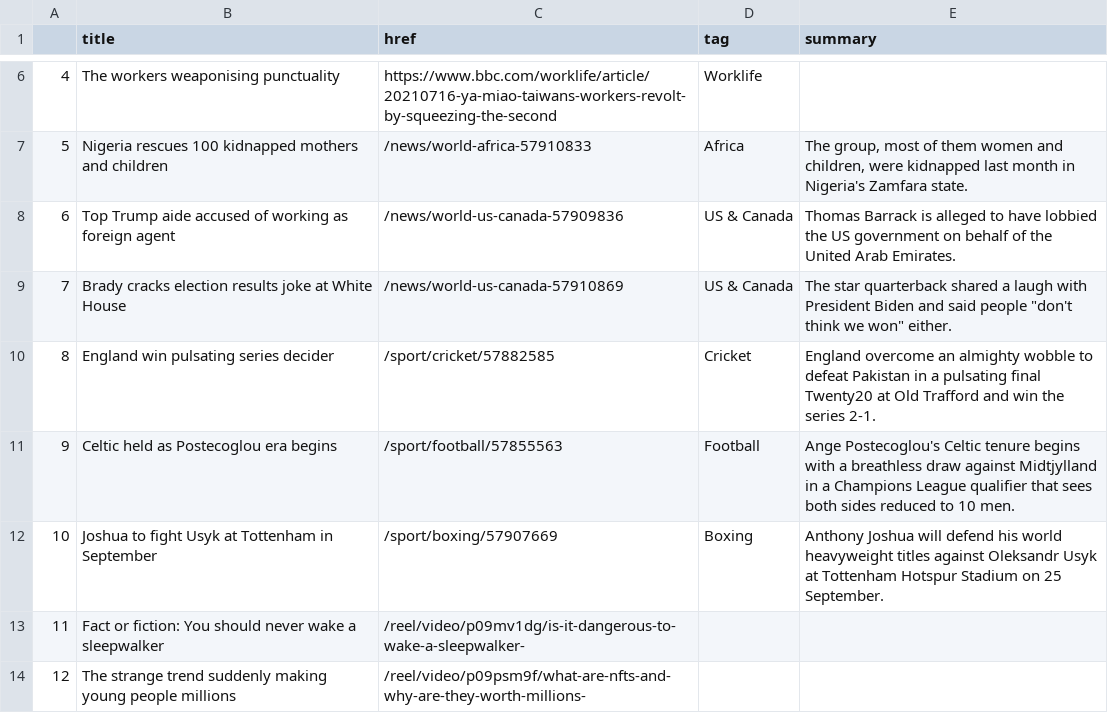
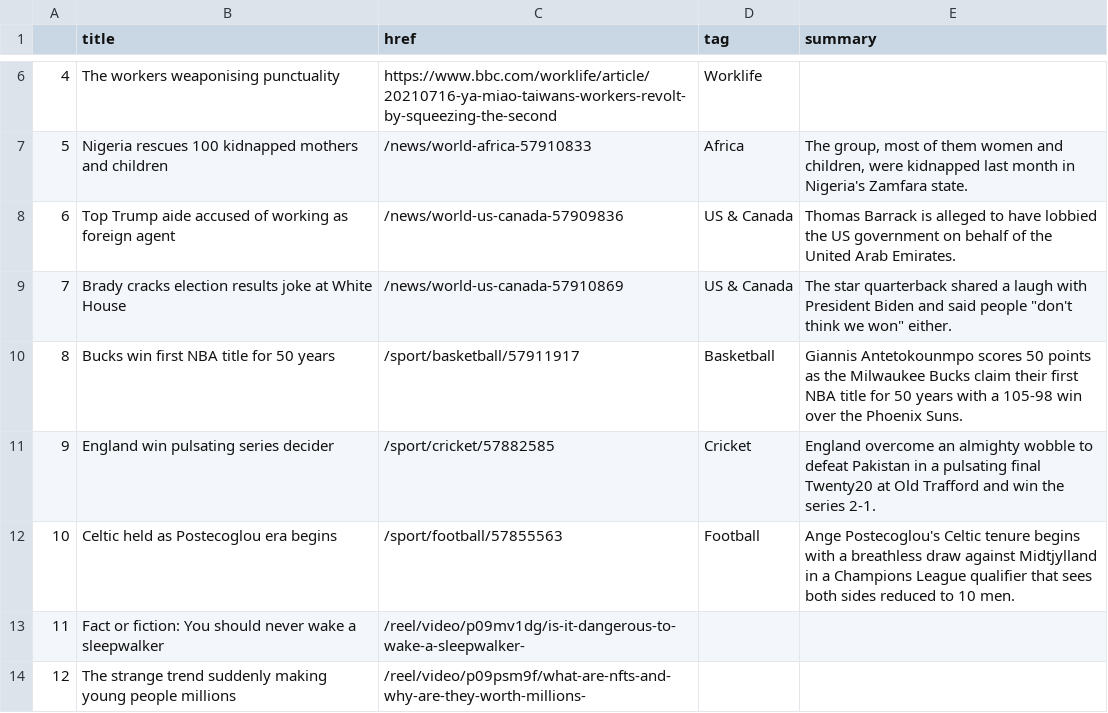
Before and after one commit to ichinichichi/automatic-scraper, a CSV file: bbc-headlines.csv, drawn as a sheet; only a part is shown, gaps mark what is left out; removed rows and columns are numbered as before the commit, all else as after; the diff names each change by its address in the sheet, - before the commit and + after, or states it on an @@ line.

```diff
--- a/bbc-headlines.csv
+++ b/bbc-headlines.csv
+row 10: 8 | Bucks win first NBA title for 50 years | /sport/basketball/57911917 | Basketball | Giannis Antetokounmpo scores 50 points as the Milwaukee Bucks claim their first NBA title for 50 years with a 105-98 win over the Phoenix Suns.
@@ column A renumbered between rows 11 and 12 @@
-row 12: 10 | Joshua to fight Usyk at Tottenham in September | /sport/boxing/57907669 | Boxing | Anthony Joshua will defend his world heavyweight titles against Oleksandr Usyk at Tottenham Hotspur Stadium on 25 September.
```
